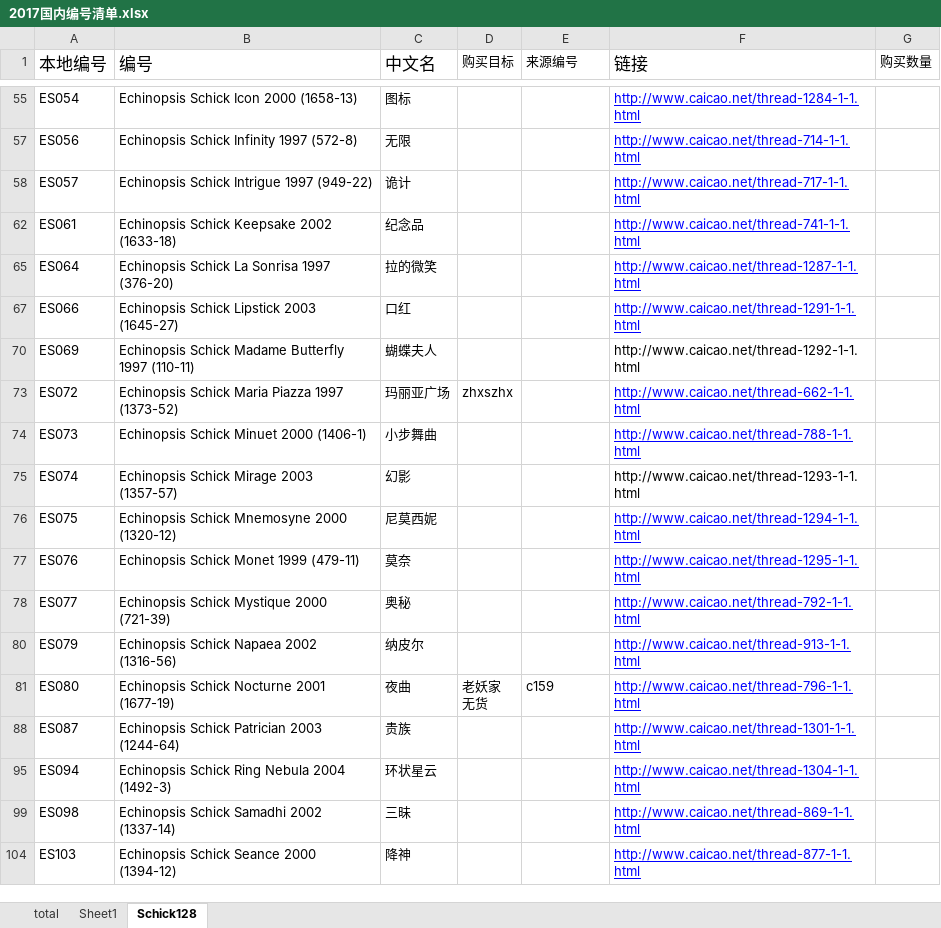
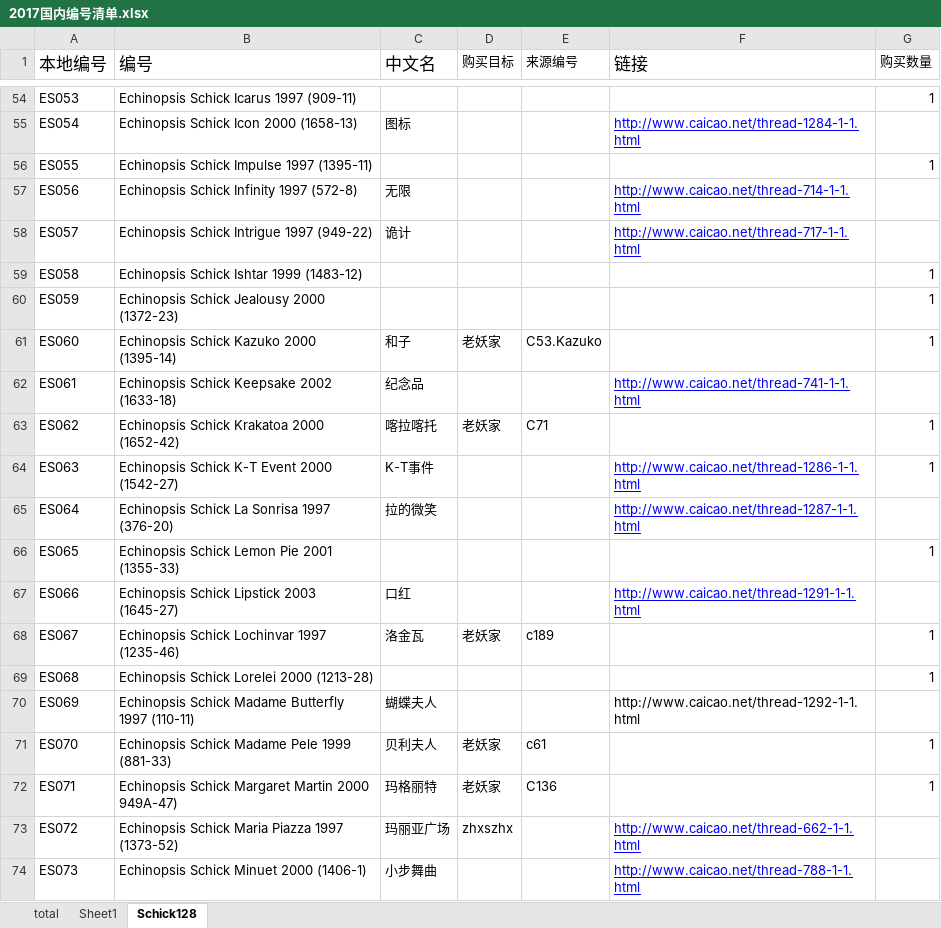
Before and after one commit to twtcom001/fall, an Excel workbook: 统计清单/2017国内编号清单.xlsx, sheet Schick128, drawn as a sheet; only a part is shown, gaps mark what is left out; the shorter side is filled out with more unchanged rows; values as stored, in another font and other column widths than the file's, no borders; table styles not drawn; the diff covers the shown part only; the diff names each change by its address in the sheet, - before the commit and + after, or states it on an @@ line.

```diff
--- a/统计清单/2017国内编号清单.xlsx (sheet Schick128)
+++ b/统计清单/2017国内编号清单.xlsx (sheet Schick128)
@@ row 54 unhidden: ES053 | Echinopsis Schick Icarus 1997 (909-11) |  |  |  |  | 1 @@
@@ row 56 unhidden: ES055 | Echinopsis Schick Impulse 1997 (1395-11) |  |  |  |  | 1 @@
@@ row 59 unhidden: ES058 | Echinopsis Schick Ishtar 1999 (1483-12) |  |  |  |  | 1 @@
@@ row 60 unhidden: ES059 | Echinopsis Schick Jealousy 2000 (1372-23) |  |  |  |  | 1 @@
@@ row 61 unhidden: ES060 | Echinopsis Schick Kazuko 2000 (1395-14) | 和子 | 老妖家 | C53.Kazuko |  | 1 @@
@@ row 63 unhidden: ES062 | Echinopsis Schick Krakatoa 2000 (1652-42) | 喀拉喀托 | 老妖家 | C71 |  | 1 @@
@@ row 64 unhidden: ES063 | Echinopsis Schick K-T Event 2000 (1542-27) | K-T事件 |  |  | http://www.caicao.net/thread-1286-1-1.html | 1 @@
@@ row 66 unhidden: ES065 | Echinopsis Schick Lemon Pie 2001 (1355-33) |  |  |  |  | 1 @@
@@ row 68 unhidden: ES067 | Echinopsis Schick Lochinvar 1997 (1235-46) | 洛金瓦 | 老妖家 | c189 |  | 1 @@
@@ row 69 unhidden: ES068 | Echinopsis Schick Lorelei 2000 (1213-28) |  |  |  |  | 1 @@
@@ row 71 unhidden: ES070 | Echinopsis Schick Madame Pele 1999 (881-33) | 贝利夫人 | 老妖家 | c61 |  | 1 @@
@@ row 72 unhidden: ES071 | Echinopsis Schick Margaret Martin 2000 949A-47) | 玛格丽特 | 老妖家 | C136 |  | 1 @@
```
Also changed, not shown: 84 hidden or unhidden rows elsewhere in this sheet, 1 other file.
